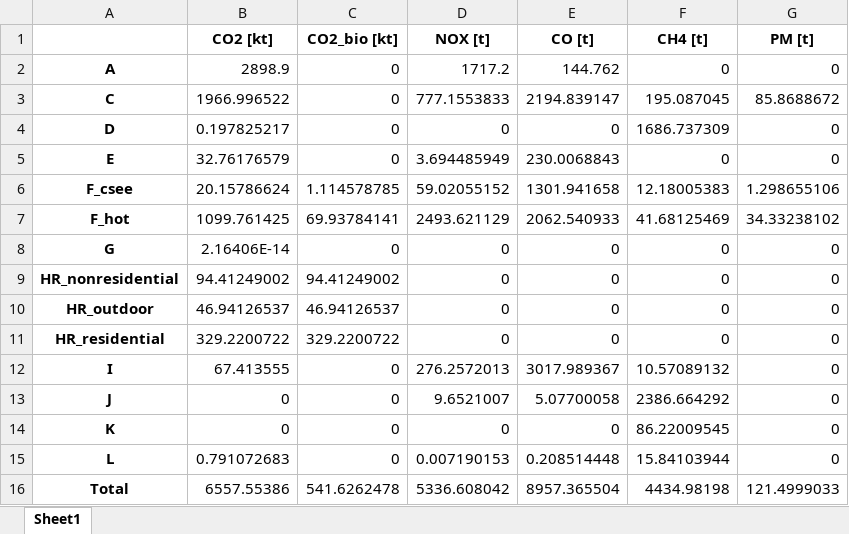
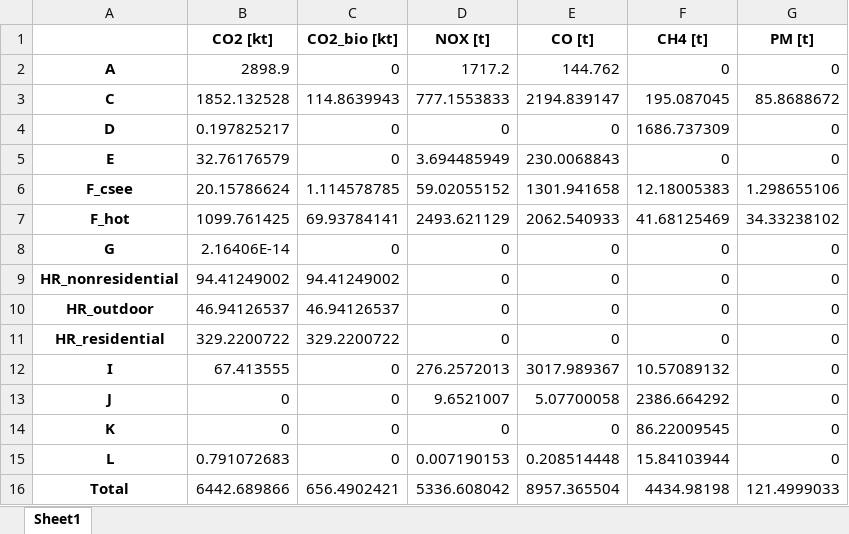
Before and after one commit to tum-esm/tum-mci, an Excel workbook: output/2020/sector_totals_2020.xlsx, sheet Sheet1, drawn as a sheet; values as stored, in another font and other column widths than the file's, no borders; the diff names each change by its address in the sheet, - before the commit and + after, or states it on an @@ line.

```diff
--- a/output/2020/sector_totals_2020.xlsx (sheet Sheet1)
+++ b/output/2020/sector_totals_2020.xlsx (sheet Sheet1)
-B3 (CO2 [kt]): 1966.996522
+B3 (CO2 [kt]): 1852.132528
-C3 (CO2_bio [kt]): 0
+C3 (CO2_bio [kt]): 114.8639943
-B16 (CO2 [kt]): 6557.55386
+B16 (CO2 [kt]): 6442.689866
-C16 (CO2_bio [kt]): 541.6262478
+C16 (CO2_bio [kt]): 656.4902421
```
Also changed, not shown: output/2019/sector_totals_2019.xlsx, output/2021/sector_totals_2021.xlsx, 45 other files.
